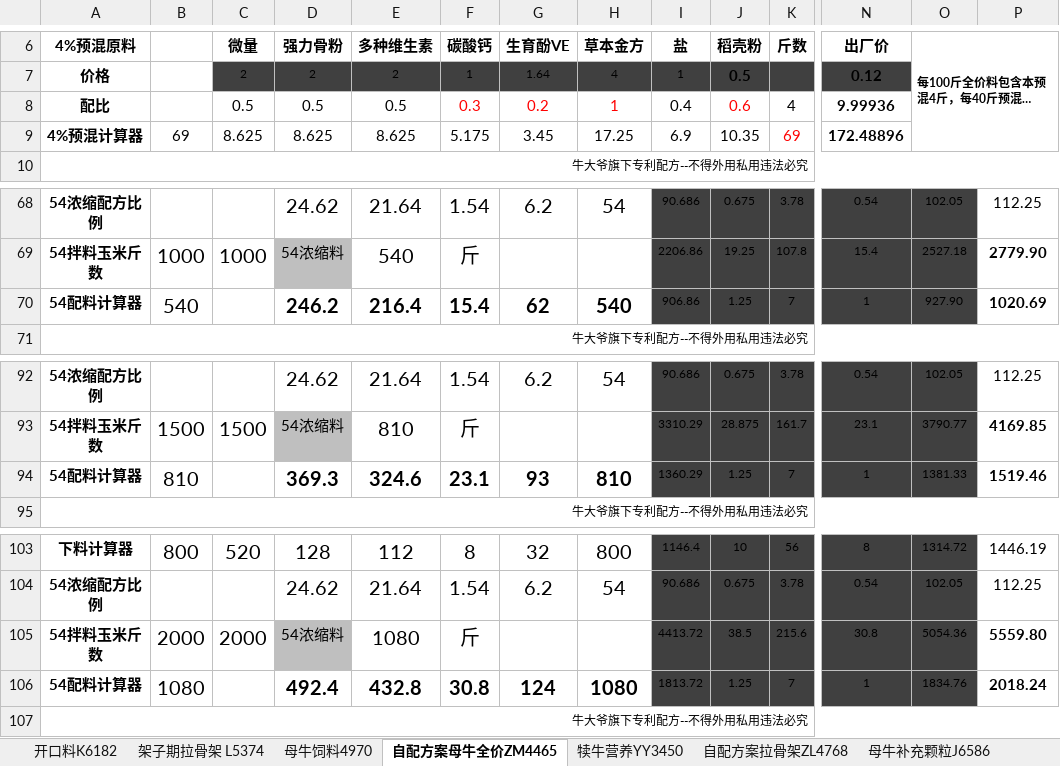
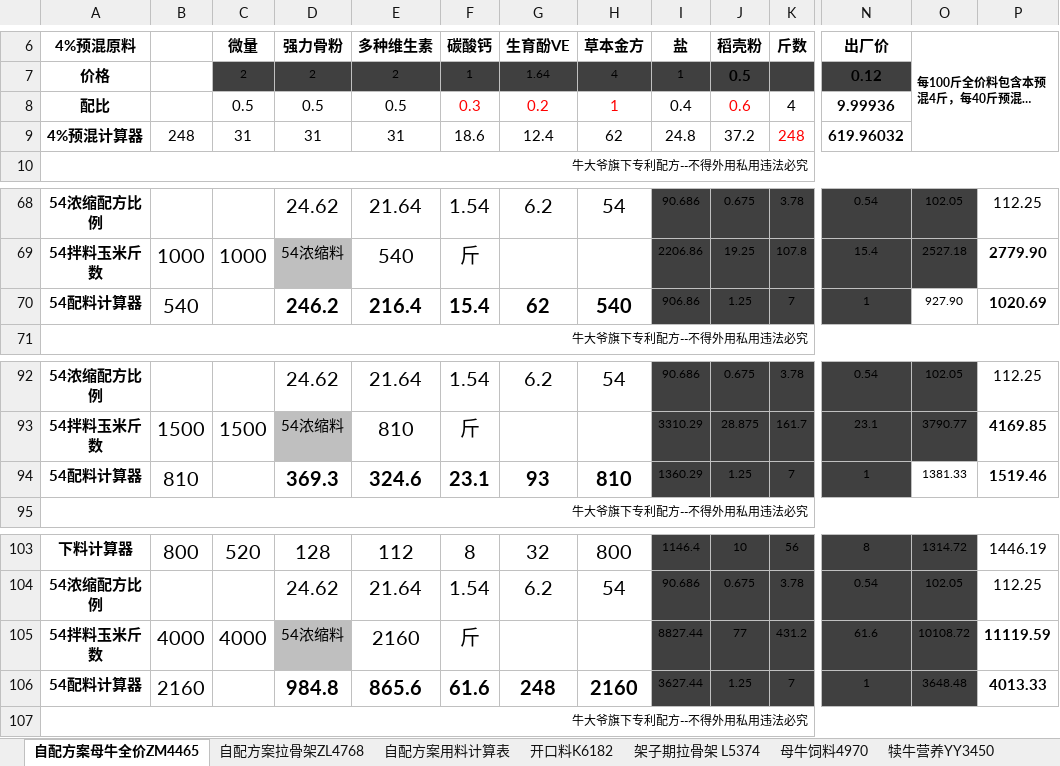
Before and after one commit to amu2048/-1, an Excel workbook: 阿牧颗粒加工作坊/牛饲料产品研发价格预计20211103自配方案.xlsx, sheet 自配方案母牛全价ZM4465, drawn as a sheet; only a part is shown, gaps mark what is left out; long unchanged cells end in …; values as stored, in another font and other column widths than the file's, no borders; removed rows and columns are numbered as before the commit, all else as after; rows hold the shown columns only; the diff names each change by its address in the sheet, - before the commit and + after, or states it on an @@ line.

```diff
--- a/阿牧颗粒加工作坊/牛饲料产品研发价格预计20211103自配方案.xlsx (sheet 自配方案母牛全价ZM4465)
+++ b/阿牧颗粒加工作坊/牛饲料产品研发价格预计20211103自配方案.xlsx (sheet 自配方案母牛全价ZM4465)
+sheet tab: 自配方案用料计算表
@@ sheet tab order changed: 自配方案母牛全价ZM4465 | 自配方案拉骨架ZL4768 | 自配方案用料计算表 | 开口料K6182 | 架子期拉骨架 L5374 | 母牛饲料4970 | 犊牛营养YY3450 @@
-row 9: 4%预混计算器 | 69 | 8.625 | 8.625 | 8.625 | 5.175 | 3.45 | 17.25 | 6.9 | 10.35 | 69 | 172.48896
+row 9: 4%预混计算器 | 248 | 31 | 31 | 31 | 18.6 | 12.4 | 62 | 24.8 | 37.2 | 248 | 619.96032
-O70 fill: #404040
+O70 fill: none
-O94 fill: #404040
+O94 fill: none
-row 105: 54拌料玉米斤数 | 2000 | 2000 | 54浓缩料 | 1080 | 斤 |  |  | 4413.72 | 38.5 | 215.6 | 30.8 | 5054.36 | 5559.80
+row 105: 54拌料玉米斤数 | 4000 | 4000 | 54浓缩料 | 2160 | 斤 |  |  | 8827.44 | 77 | 431.2 | 61.6 | 10108.72 | 11119.59
-B106: 1080
+B106: 2160
-D106 (强力骨粉): 492.4
+D106 (强力骨粉): 984.8
-E106 (多种维生素): 432.8
+E106 (多种维生素): 865.6
-F106 (碳酸钙): 30.8
+F106 (碳酸钙): 61.6
-G106 (生育酚VE): 124
+G106 (生育酚VE): 248
-H106 (草本金方): 1080
+H106 (草本金方): 2160
-I106 (盐): 1813.72
+I106 (盐): 3627.44
-O106: 1834.76
+O106: 3648.48
-P106: 2018.24
+P106: 4013.33
```
Also changed, not shown: sheet 犊牛营养YY3450, sheet 自配方案拉骨架ZL4768.
